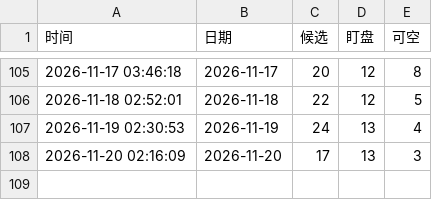
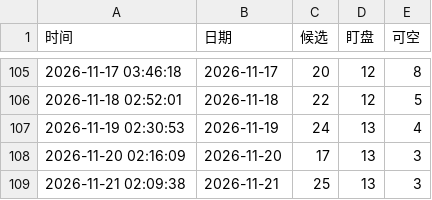
Before and after one commit to bbolecom/quant-trader, a CSV file: blowoff_short_history.csv, drawn as a sheet; only a part is shown, gaps mark what is left out; the diff names each change by its address in the sheet, - before the commit and + after, or states it on an @@ line.

```diff
--- a/blowoff_short_history.csv
+++ b/blowoff_short_history.csv
+row 109: 2026-11-21 02:09:38 | 2026-11-21 | 25 | 13 | 3
```
Also changed, not shown: 2 other files.
